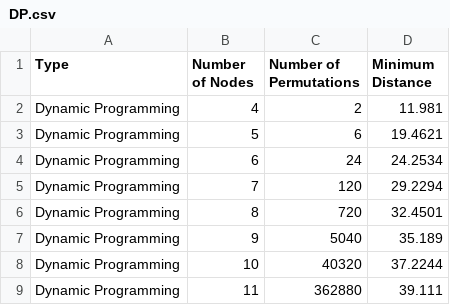
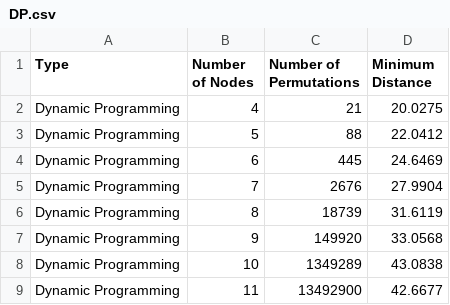
Before and after one commit to ABreslauer/CSE3353, a CSV file: Lab3/outputFiles/DP.csv, drawn as a sheet.

```diff
--- a/Lab3/outputFiles/DP.csv
+++ b/Lab3/outputFiles/DP.csv
@@ -1,9 +1,9 @@
 Type, Number of Nodes, Number of Permutations, Minimum Distance
-Dynamic Programming,4,2,11.981
-Dynamic Programming,5,6,19.4621
-Dynamic Programming,6,24,24.2534
-Dynamic Programming,7,120,29.2294
-Dynamic Programming,8,720,32.4501
-Dynamic Programming,9,5040,35.189
-Dynamic Programming,10,40320,37.2244
-Dynamic Programming,11,362880,39.111
+Dynamic Programming,4,21,20.0275
+Dynamic Programming,5,88,22.0412
+Dynamic Programming,6,445,24.6469
+Dynamic Programming,7,2676,27.9904
+Dynamic Programming,8,18739,31.6119
+Dynamic Programming,9,149920,33.0568
+Dynamic Programming,10,1349289,43.0838
+Dynamic Programming,11,13492900,42.6677
```
Also changed, not shown: Lab3/outputFiles/bruteForce.csv, 11 other files.
